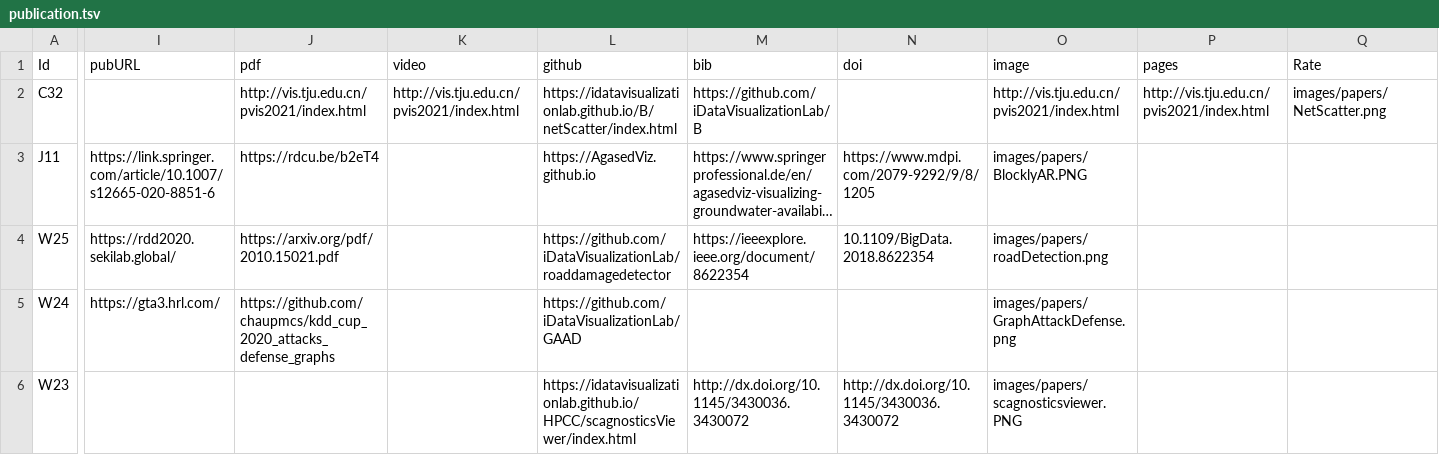
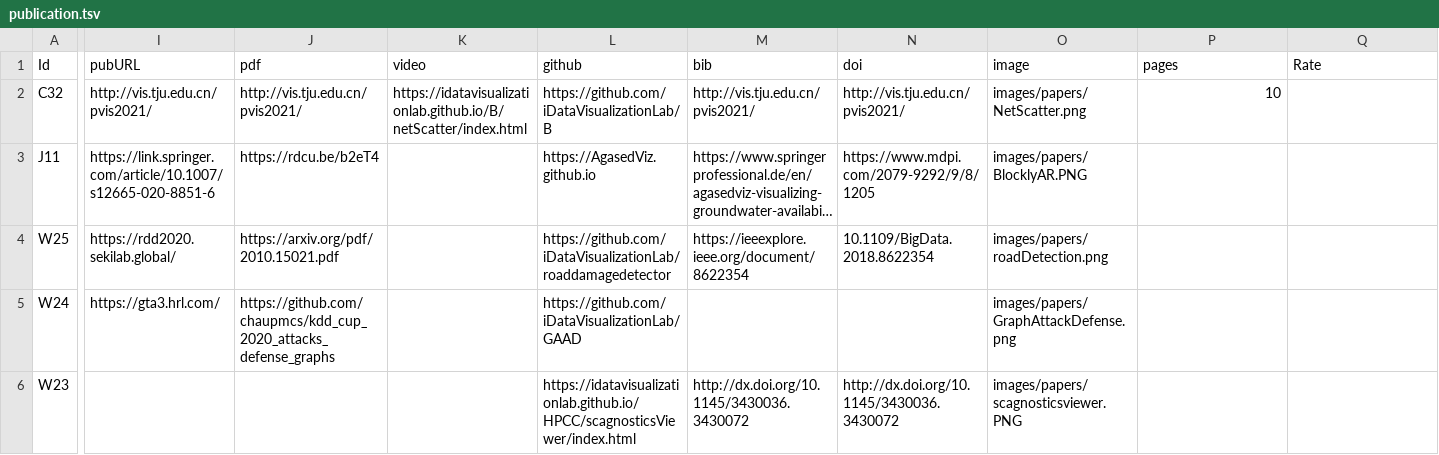
Before and after one commit to iDataVisualizationLab/idatavisualizationlab.github.io, a TSV file: data/publication.tsv, drawn as a sheet; only a part is shown, gaps mark what is left out; long unchanged cells end in …; the diff covers the shown part only; the diff names each change by its address in the sheet, - before the commit and + after, or states it on an @@ line.

Commit message:
update NetScatter

```diff
--- a/data/publication.tsv
+++ b/data/publication.tsv
-I2 (pubURL): (empty)
+I2 (pubURL): http://vis.tju.edu.cn/pvis2021/
-J2 (pdf): http://vis.tju.edu.cn/pvis2021/index.html
+J2 (pdf): http://vis.tju.edu.cn/pvis2021/
-K2 (video): http://vis.tju.edu.cn/pvis2021/index.html
+K2 (video): https://idatavisualizationlab.github.io/B/netScatter/index.html
-L2 (github): https://idatavisualizationlab.github.io/B/netScatter/index.html
+L2 (github): https://github.com/iDataVisualizationLab/B
-M2 (bib): https://github.com/iDataVisualizationLab/B
+M2 (bib): http://vis.tju.edu.cn/pvis2021/
-N2 (doi): (empty)
+N2 (doi): http://vis.tju.edu.cn/pvis2021/
-O2 (image): http://vis.tju.edu.cn/pvis2021/index.html
+O2 (image): images/papers/NetScatter.png
-P2 (pages): http://vis.tju.edu.cn/pvis2021/index.html
+P2 (pages): 10
-Q2 (Rate): images/papers/NetScatter.png
+Q2 (Rate): (empty)
```
Also changed, not shown: 4 edited cells elsewhere in this file.
